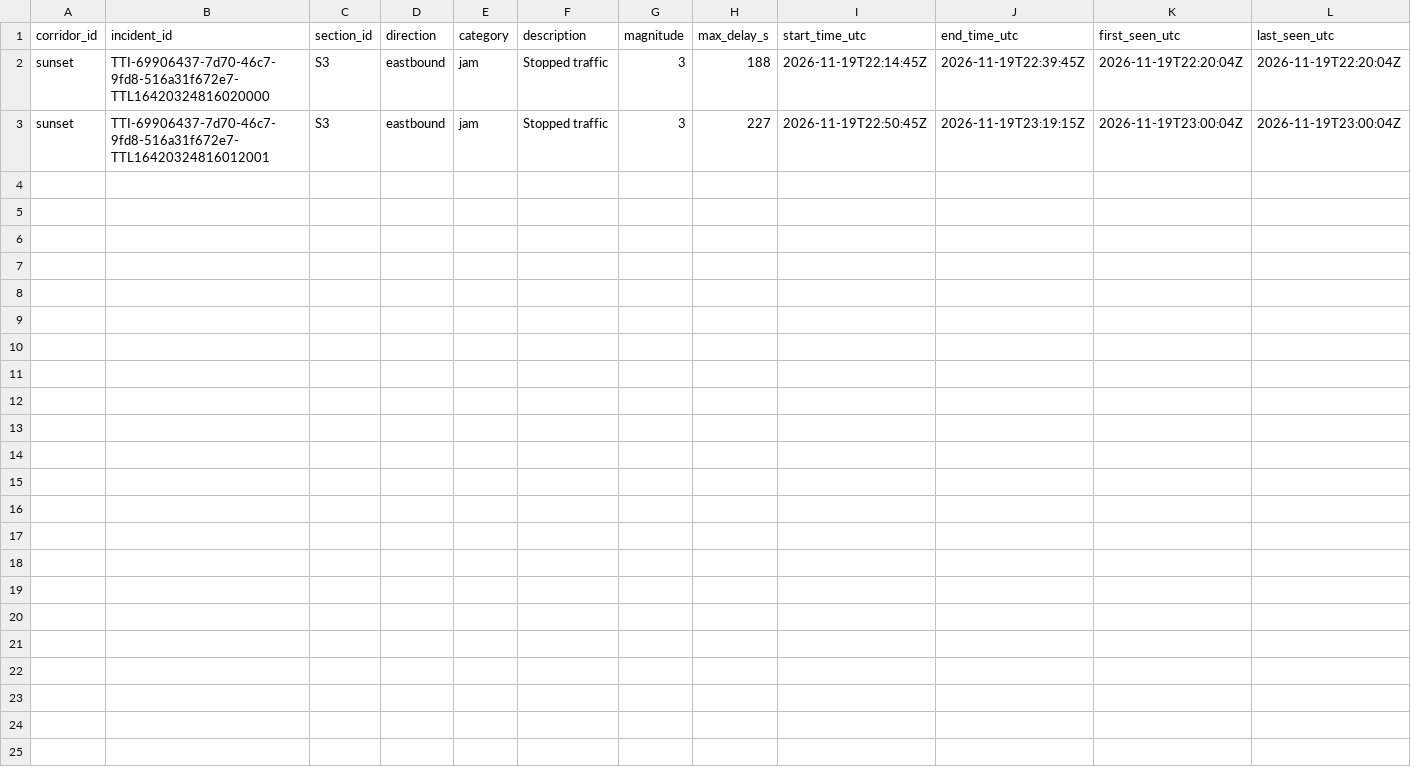
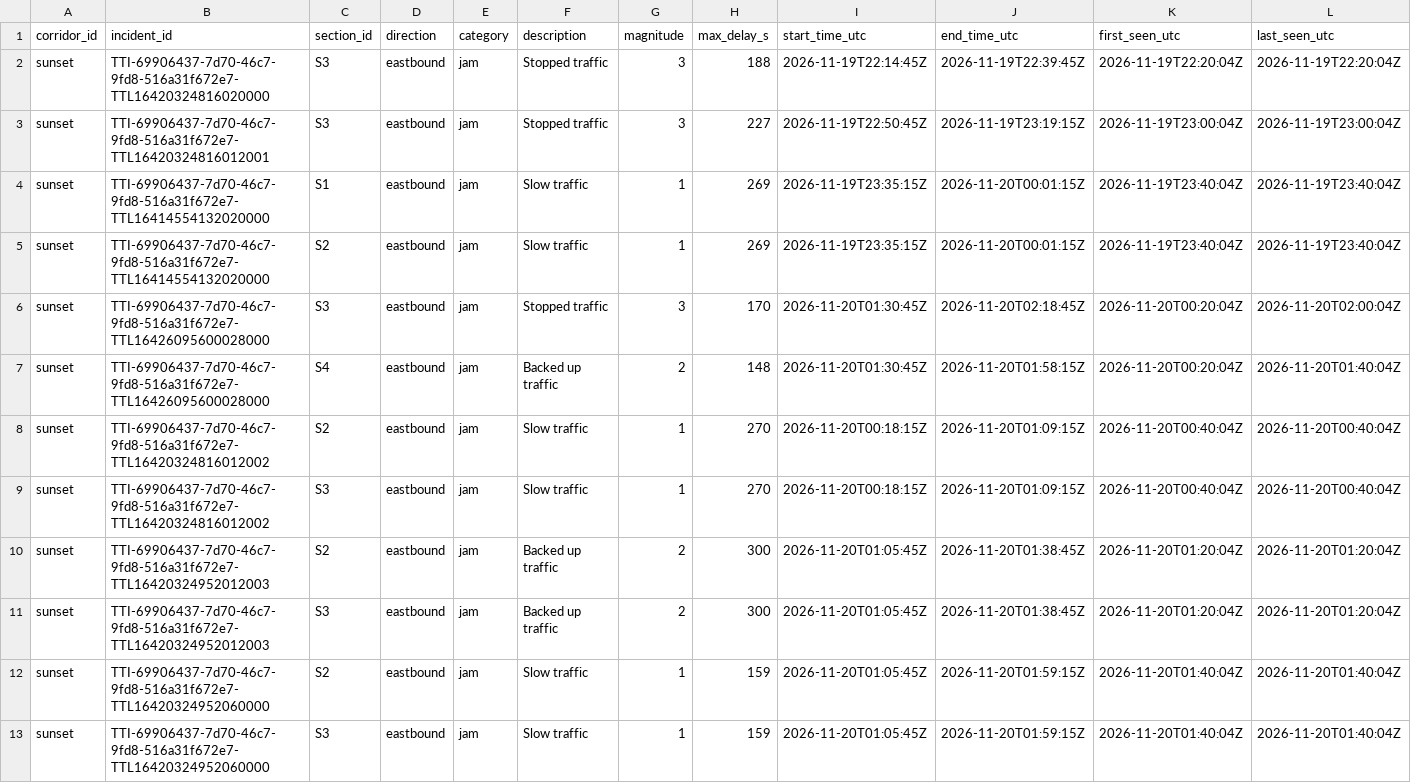
Before and after one commit to here/aviary, a CSV file: data/corridors/sunset/incidents/sunset_incidents_2026.csv, drawn as a sheet; only a part is shown; rows hold the shown columns only; the diff names each change by its address in the sheet, - before the commit and + after, or states it on an @@ line.

```diff
--- a/data/corridors/sunset/incidents/sunset_incidents_2026.csv
+++ b/data/corridors/sunset/incidents/sunset_incidents_2026.csv
+row 4: sunset | TTI-69906437-7d70-46c7-9fd8-516a31f672e7-TTL16414554132020000 | S1 | eastbound | jam | Slow traffic | 1 | 269 | 2026-11-19T23:35:15Z | 2026-11-20T00:01:15Z | 2026-11-19T23:40:04Z | 2026-11-19T23:40:04Z
+row 5: sunset | TTI-69906437-7d70-46c7-9fd8-516a31f672e7-TTL16414554132020000 | S2 | eastbound | jam | Slow traffic | 1 | 269 | 2026-11-19T23:35:15Z | 2026-11-20T00:01:15Z | 2026-11-19T23:40:04Z | 2026-11-19T23:40:04Z
+row 6: sunset | TTI-69906437-7d70-46c7-9fd8-516a31f672e7-TTL16426095600028000 | S3 | eastbound | jam | Stopped traffic | 3 | 170 | 2026-11-20T01:30:45Z | 2026-11-20T02:18:45Z | 2026-11-20T00:20:04Z | 2026-11-20T02:00:04Z
+row 7: sunset | TTI-69906437-7d70-46c7-9fd8-516a31f672e7-TTL16426095600028000 | S4 | eastbound | jam | Backed up traffic | 2 | 148 | 2026-11-20T01:30:45Z | 2026-11-20T01:58:15Z | 2026-11-20T00:20:04Z | 2026-11-20T01:40:04Z
+row 8: sunset | TTI-69906437-7d70-46c7-9fd8-516a31f672e7-TTL16420324816012002 | S2 | eastbound | jam | Slow traffic | 1 | 270 | 2026-11-20T00:18:15Z | 2026-11-20T01:09:15Z | 2026-11-20T00:40:04Z | 2026-11-20T00:40:04Z
+row 9: sunset | TTI-69906437-7d70-46c7-9fd8-516a31f672e7-TTL16420324816012002 | S3 | eastbound | jam | Slow traffic | 1 | 270 | 2026-11-20T00:18:15Z | 2026-11-20T01:09:15Z | 2026-11-20T00:40:04Z | 2026-11-20T00:40:04Z
+row 10: sunset | TTI-69906437-7d70-46c7-9fd8-516a31f672e7-TTL16420324952012003 | S2 | eastbound | jam | Backed up traffic | 2 | 300 | 2026-11-20T01:05:45Z | 2026-11-20T01:38:45Z | 2026-11-20T01:20:04Z | 2026-11-20T01:20:04Z
+row 11: sunset | TTI-69906437-7d70-46c7-9fd8-516a31f672e7-TTL16420324952012003 | S3 | eastbound | jam | Backed up traffic | 2 | 300 | 2026-11-20T01:05:45Z | 2026-11-20T01:38:45Z | 2026-11-20T01:20:04Z | 2026-11-20T01:20:04Z
+row 12: sunset | TTI-69906437-7d70-46c7-9fd8-516a31f672e7-TTL16420324952060000 | S2 | eastbound | jam | Slow traffic | 1 | 159 | 2026-11-20T01:05:45Z | 2026-11-20T01:59:15Z | 2026-11-20T01:40:04Z | 2026-11-20T01:40:04Z
+row 13: sunset | TTI-69906437-7d70-46c7-9fd8-516a31f672e7-TTL16420324952060000 | S3 | eastbound | jam | Slow traffic | 1 | 159 | 2026-11-20T01:05:45Z | 2026-11-20T01:59:15Z | 2026-11-20T01:40:04Z | 2026-11-20T01:40:04Z
```
Also changed, not shown: data/corridors/pico/observed/pico_observed_2026-11.csv, data/corridors/pico/traffic/pico_here_traffic_2026-11.csv, 27 other files.
